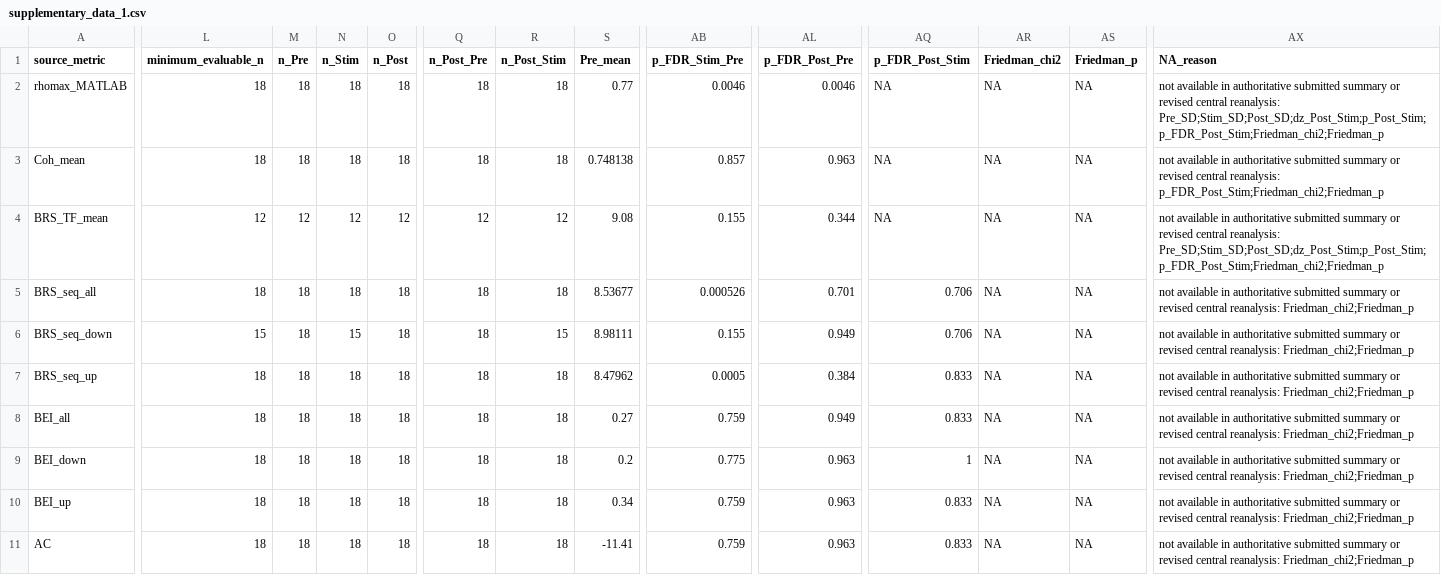
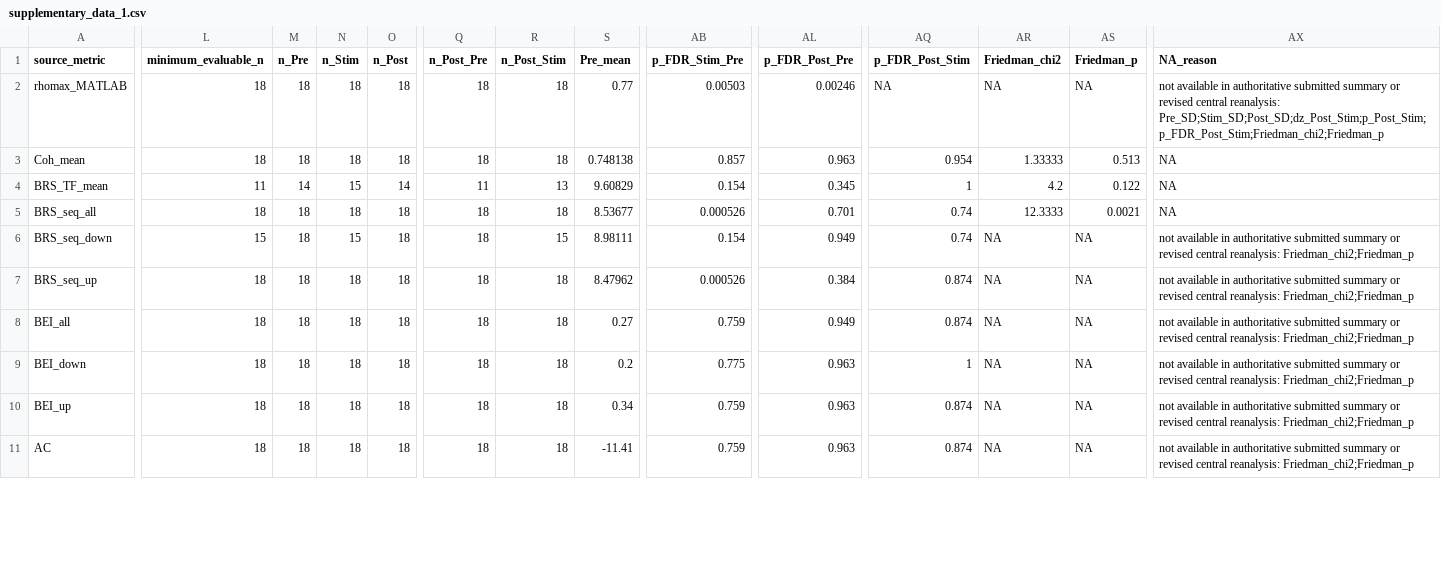
Before and after one commit to Kazuki-Tainaka/taVNS-coupling, a CSV file: expected_outputs/publication_source_data/supplementary_data_1.csv, drawn as a sheet; only a part is shown, gaps mark what is left out; the diff covers the shown part only; the diff names each change by its address in the sheet, - before the commit and + after, or states it on an @@ line.

Commit message:
Release v1.1.2: synchronize non-central publication outputs

```diff
--- a/expected_outputs/publication_source_data/supplementary_data_1.csv
+++ b/expected_outputs/publication_source_data/supplementary_data_1.csv
-AB2 (p_FDR_Stim_Pre): 0.0046
+AB2 (p_FDR_Stim_Pre): 0.00503
-AL2 (p_FDR_Post_Pre): 0.0046
+AL2 (p_FDR_Post_Pre): 0.00246
-AQ3 (p_FDR_Post_Stim): NA
+AQ3 (p_FDR_Post_Stim): 0.954
-AR3 (Friedman_chi2): NA
+AR3 (Friedman_chi2): 1.33333
-AS3 (Friedman_p): NA
+AS3 (Friedman_p): 0.513
-AX3 (NA_reason): not available in authoritative submitted summary or revised central reanalysis: p_FDR_Post_Stim;Friedman_chi2;Friedman_p
+AX3 (NA_reason): NA
-L4 (minimum_evaluable_n): 12
+L4 (minimum_evaluable_n): 11
-M4 (n_Pre): 12
+M4 (n_Pre): 14
-N4 (n_Stim): 12
+N4 (n_Stim): 15
-O4 (n_Post): 12
+O4 (n_Post): 14
-Q4 (n_Post_Pre): 12
+Q4 (n_Post_Pre): 11
-R4 (n_Post_Stim): 12
+R4 (n_Post_Stim): 13
-S4 (Pre_mean): 9.08
+S4 (Pre_mean): 9.60829
-AB4 (p_FDR_Stim_Pre): 0.155
+AB4 (p_FDR_Stim_Pre): 0.154
-AL4 (p_FDR_Post_Pre): 0.344
+AL4 (p_FDR_Post_Pre): 0.345
-AQ4 (p_FDR_Post_Stim): NA
+AQ4 (p_FDR_Post_Stim): 1
-AR4 (Friedman_chi2): NA
+AR4 (Friedman_chi2): 4.2
-AS4 (Friedman_p): NA
+AS4 (Friedman_p): 0.122
-AX4 (NA_reason): not available in authoritative submitted summary or revised central reanalysis: Pre_SD;Stim_SD;Post_SD;dz_Post_Stim;p_Post_Stim;p_FDR_Post_Stim;Friedman_chi2;Friedman_p
+AX4 (NA_reason): NA
-AQ5:AQ6 (p_FDR_Post_Stim): 0.706
+AQ5:AQ6 (p_FDR_Post_Stim): 0.74
-AR5 (Friedman_chi2): NA
+AR5 (Friedman_chi2): 12.3333
-AS5 (Friedman_p): NA
+AS5 (Friedman_p): 0.0021
-AX5 (NA_reason): not available in authoritative submitted summary or revised central reanalysis: Friedman_chi2;Friedman_p
+AX5 (NA_reason): NA
-AB6 (p_FDR_Stim_Pre): 0.155
+AB6 (p_FDR_Stim_Pre): 0.154
-AB7 (p_FDR_Stim_Pre): 0.0005
+AB7 (p_FDR_Stim_Pre): 0.000526
-AQ7:AQ8 (p_FDR_Post_Stim): 0.833
+AQ7:AQ8 (p_FDR_Post_Stim): 0.874
-AQ10:AQ11 (p_FDR_Post_Stim): 0.833
+AQ10:AQ11 (p_FDR_Post_Stim): 0.874
```
Also changed, not shown: 50 edited cells elsewhere in this file, expected_outputs/methods_text_matched_brs_summary.csv, 15 other files.
